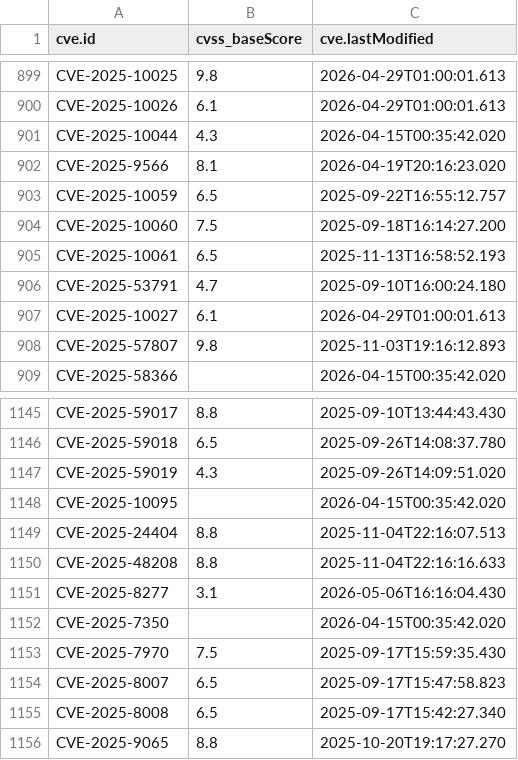
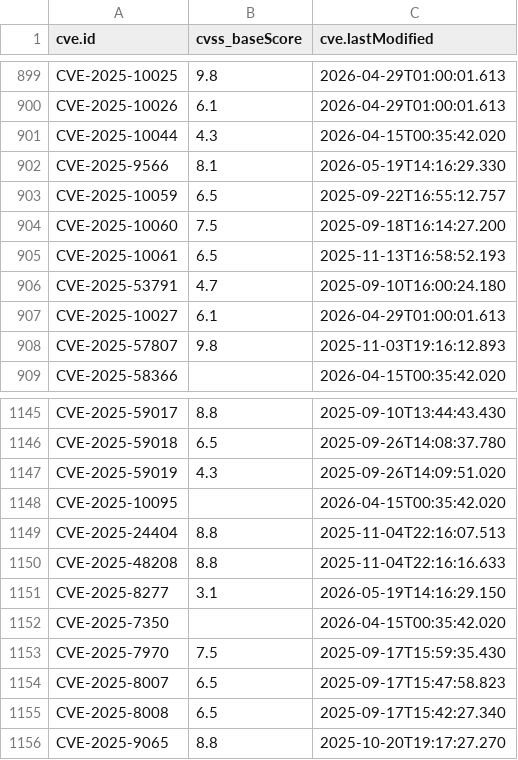
Before and after one commit to alerenda/EPSS-UniTs, a CSV file: cache_epss/cvss_scores_full.csv, drawn as a sheet; only a part is shown, gaps mark what is left out.

```diff
--- a/cache_epss/cvss_scores_full.csv
+++ b/cache_epss/cvss_scores_full.csv
@@ -901,3 +901,3 @@ CVE-2025-10026,6.1,2026-04-29T01:00:01.613
 CVE-2025-10044,4.3,2026-04-15T00:35:42.020
-CVE-2025-9566,8.1,2026-04-19T20:16:23.020
+CVE-2025-9566,8.1,2026-05-19T14:16:29.330
 CVE-2025-10059,6.5,2025-09-22T16:55:12.757
@@ -1150,3 +1150,3 @@ CVE-2025-24404,8.8,2025-11-04T22:16:07.513
 CVE-2025-48208,8.8,2025-11-04T22:16:16.633
-CVE-2025-8277,3.1,2026-05-06T16:16:04.430
+CVE-2025-8277,3.1,2026-05-19T14:16:29.150
 CVE-2025-7350,,2026-04-15T00:35:42.020
```
Also changed, not shown: 1 other file.
